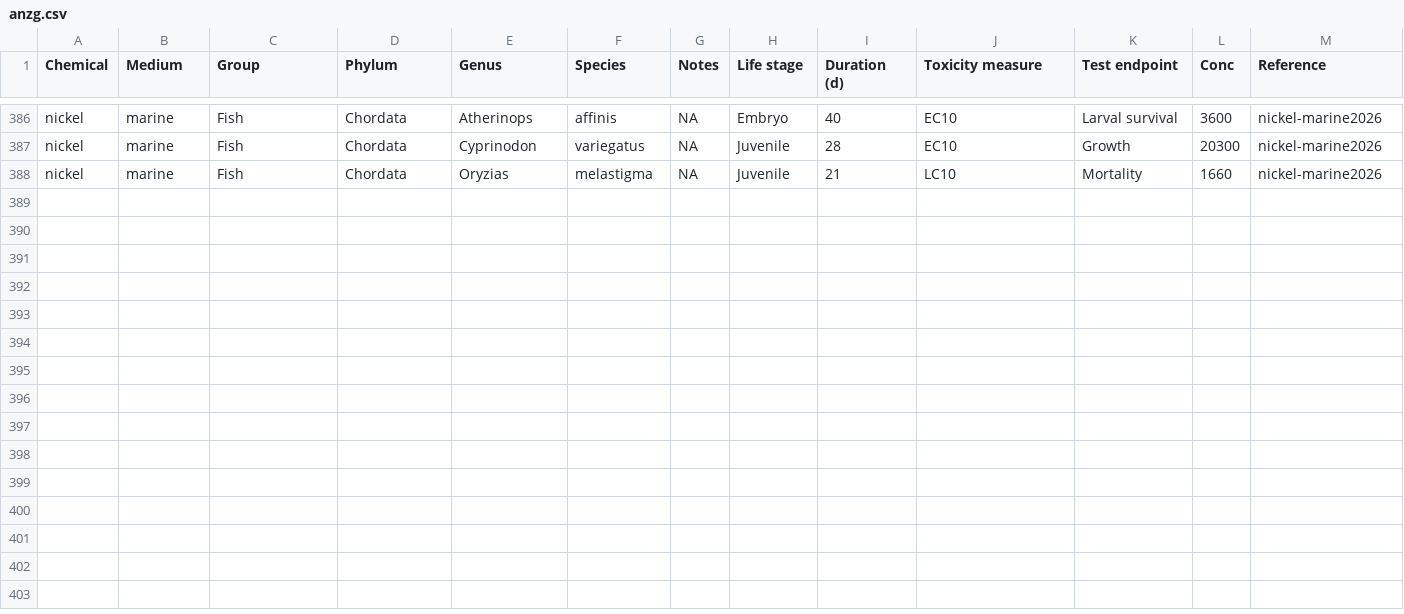
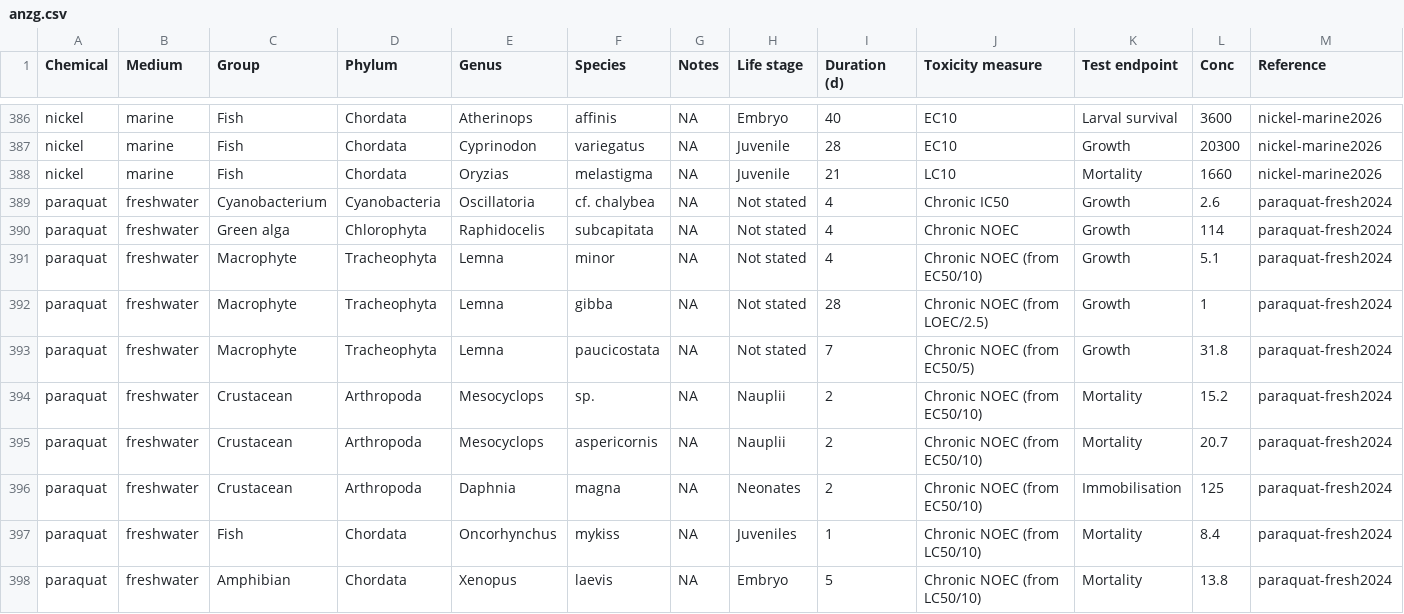
Before and after one commit to open-AIMS/ssddata, a CSV file: data-raw/anzg/anzg.csv, drawn as a sheet; only a part is shown, gaps mark what is left out; the diff names each change by its address in the sheet, - before the commit and + after, or states it on an @@ line.

Commit message:
Add paraquat in freshwater

```diff
--- a/data-raw/anzg/anzg.csv
+++ b/data-raw/anzg/anzg.csv
+row 389: paraquat | freshwater | Cyanobacterium | Cyanobacteria | Oscillatoria | cf. chalybea | NA | Not stated | 4 | Chronic IC50 | Growth | 2.6 | paraquat-fresh2024
+row 390: paraquat | freshwater | Green alga | Chlorophyta | Raphidocelis | subcapitata | NA | Not stated | 4 | Chronic NOEC | Growth | 114 | paraquat-fresh2024
+row 391: paraquat | freshwater | Macrophyte | Tracheophyta | Lemna | minor | NA | Not stated | 4 | Chronic NOEC (from EC50/10) | Growth | 5.1 | paraquat-fresh2024
+row 392: paraquat | freshwater | Macrophyte | Tracheophyta | Lemna | gibba | NA | Not stated | 28 | Chronic NOEC (from LOEC/2.5) | Growth | 1 | paraquat-fresh2024
+row 393: paraquat | freshwater | Macrophyte | Tracheophyta | Lemna | paucicostata | NA | Not stated | 7 | Chronic NOEC (from EC50/5) | Growth | 31.8 | paraquat-fresh2024
+row 394: paraquat | freshwater | Crustacean | Arthropoda | Mesocyclops | sp. | NA | Nauplii | 2 | Chronic NOEC (from EC50/10) | Mortality | 15.2 | paraquat-fresh2024
+row 395: paraquat | freshwater | Crustacean | Arthropoda | Mesocyclops | aspericornis | NA | Nauplii | 2 | Chronic NOEC (from EC50/10) | Mortality | 20.7 | paraquat-fresh2024
+row 396: paraquat | freshwater | Crustacean | Arthropoda | Daphnia | magna | NA | Neonates | 2 | Chronic NOEC (from EC50/10) | Immobilisation | 125 | paraquat-fresh2024
+row 397: paraquat | freshwater | Fish | Chordata | Oncorhynchus | mykiss | NA | Juveniles | 1 | Chronic NOEC (from LC50/10) | Mortality | 8.4 | paraquat-fresh2024
+row 398: paraquat | freshwater | Amphibian | Chordata | Xenopus | laevis | NA | Embryo | 5 | Chronic NOEC (from LC50/10) | Mortality | 13.8 | paraquat-fresh2024
```
Also changed, not shown: 3 other files.
